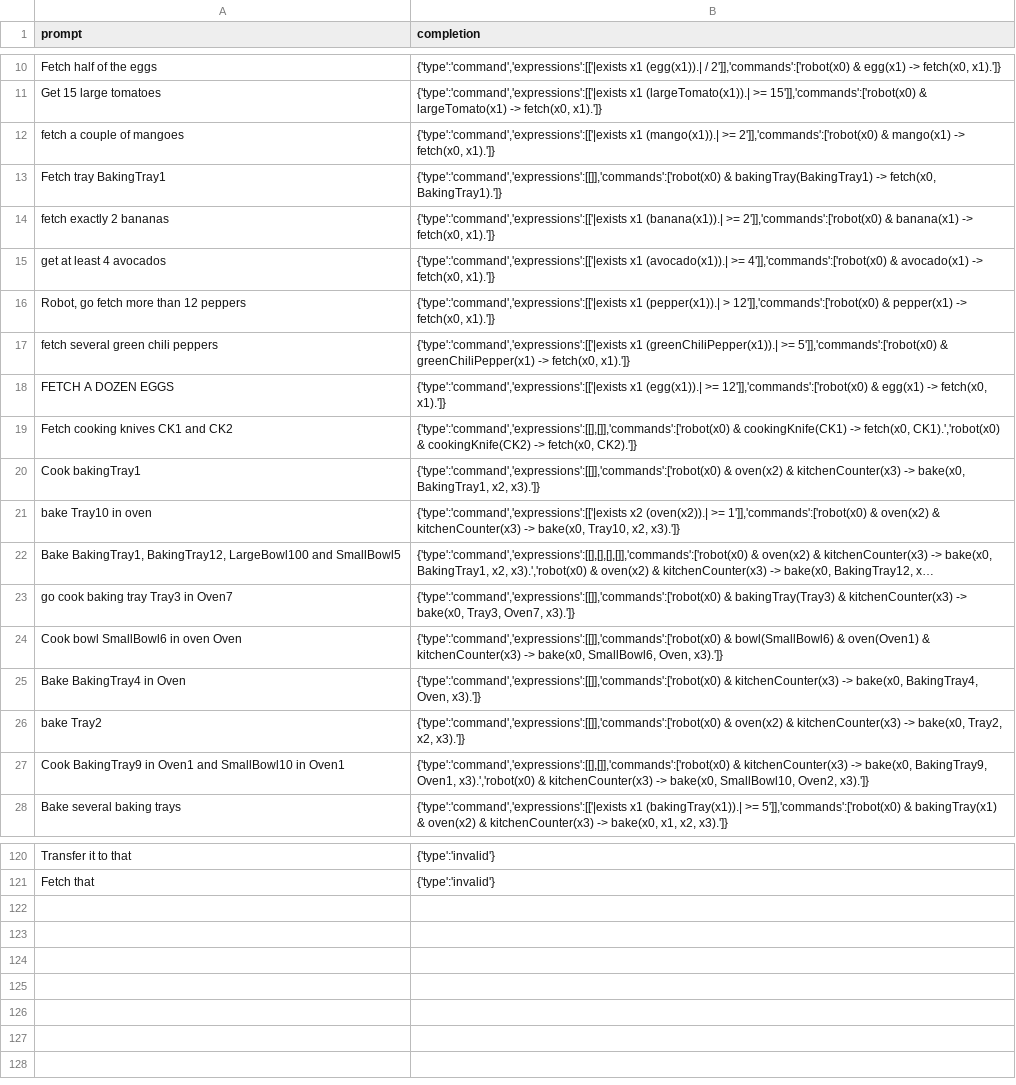
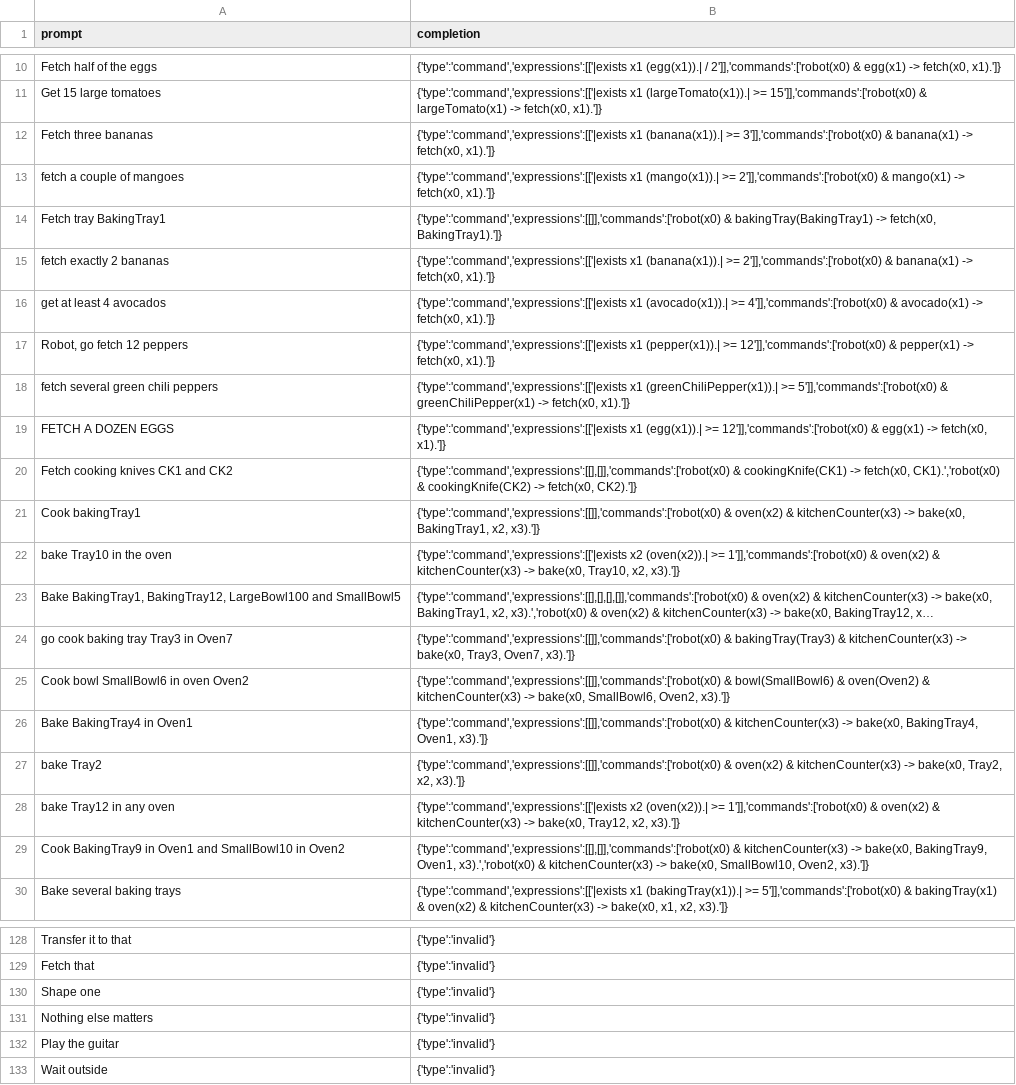
Before and after one commit to StefanMorar/HRI-Quantifiers, a CSV file: notebooks/data/val_data.csv, drawn as a sheet; only a part is shown, gaps mark what is left out; long unchanged cells end in …; addresses are those after the commit; the diff covers the shown part only; the diff names each change by its address in the sheet, - before the commit and + after, or states it on an @@ line.

```diff
--- a/notebooks/data/val_data.csv
+++ b/notebooks/data/val_data.csv
+row 12: Fetch three bananas | {'type':'command','expressions':[['|exists x1 (banana(x1)).| >= 3']],'commands':['robot(x0) & banana(x1) -> fetch(x0, x1).']}
-A17 (prompt): Robot, go fetch more than 12 peppers
+A17 (prompt): Robot, go fetch 12 peppers
-B17 (completion): …x1 (pepper(x1)).| > 12']],'commands':['robot(x0) &…
+B17 (completion): …x1 (pepper(x1)).| >= 12']],'commands':['robot(x0) &…
-A22 (prompt): bake Tray10 in oven
+A22 (prompt): bake Tray10 in the oven
-A25 (prompt): Cook bowl SmallBowl6 in oven Oven
+A25 (prompt): Cook bowl SmallBowl6 in oven Oven2
-B25 (completion): …bowl(SmallBowl6) & oven(Oven1) & kitchenCounter(x3) -> bake(x0, SmallBowl6, Oven, x3).']}
+B25 (completion): …bowl(SmallBowl6) & oven(Oven2) & kitchenCounter(x3) -> bake(x0, SmallBowl6, Oven2, x3).']}
-A26 (prompt): Bake BakingTray4 in Oven
+A26 (prompt): Bake BakingTray4 in Oven1
-B26 (completion): …bake(x0, BakingTray4, Oven, x3).']}
+B26 (completion): …bake(x0, BakingTray4, Oven1, x3).']}
+row 28: bake Tray12 in any oven | {'type':'command','expressions':[['|exists x2 (oven(x2)).| >= 1']],'commands':['robot(x0) & oven(x2) & kitchenCounter(x3) -> bake(x0, Tray12, x2, x3).']}
-A29 (prompt): …SmallBowl10 in Oven1
+A29 (prompt): …SmallBowl10 in Oven2
+row 130: Shape one | {'type':'invalid'}
+row 131: Nothing else matters | {'type':'invalid'}
+row 132: Play the guitar | {'type':'invalid'}
+row 133: Wait outside | {'type':'invalid'}
```
Also changed, not shown: 6 added rows and 8 edited cells elsewhere in this file.
